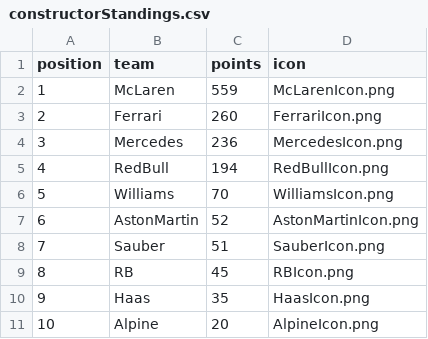
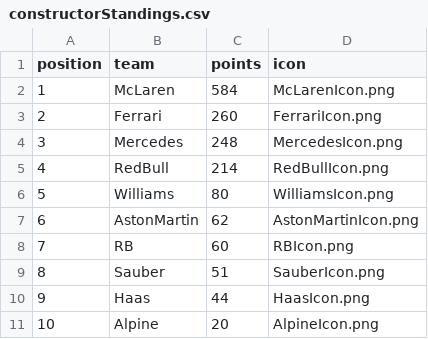
Before and after one commit to mrp36126/motorsport, a CSV file: data/constructorStandings.csv, drawn as a sheet.

Commit message:
Update constructorStandings.csv

```diff
--- a/data/constructorStandings.csv
+++ b/data/constructorStandings.csv
@@ -1,11 +1,11 @@
 position;team;points;icon
-1;McLaren;559;McLarenIcon.png
+1;McLaren;584;McLarenIcon.png
 2;Ferrari;260;FerrariIcon.png
-3;Mercedes;236;MercedesIcon.png
-4;RedBull;194;RedBullIcon.png
-5;Williams;70;WilliamsIcon.png
-6;AstonMartin;52;AstonMartinIcon.png
-7;Sauber;51;SauberIcon.png
-8;RB;45;RBIcon.png
-9;Haas;35;HaasIcon.png
+3;Mercedes;248;MercedesIcon.png
+4;RedBull;214;RedBullIcon.png
+5;Williams;80;WilliamsIcon.png
+6;AstonMartin;62;AstonMartinIcon.png
+7;RB;60;RBIcon.png
+8;Sauber;51;SauberIcon.png
+9;Haas;44;HaasIcon.png
 10;Alpine;20;AlpineIcon.png
```
